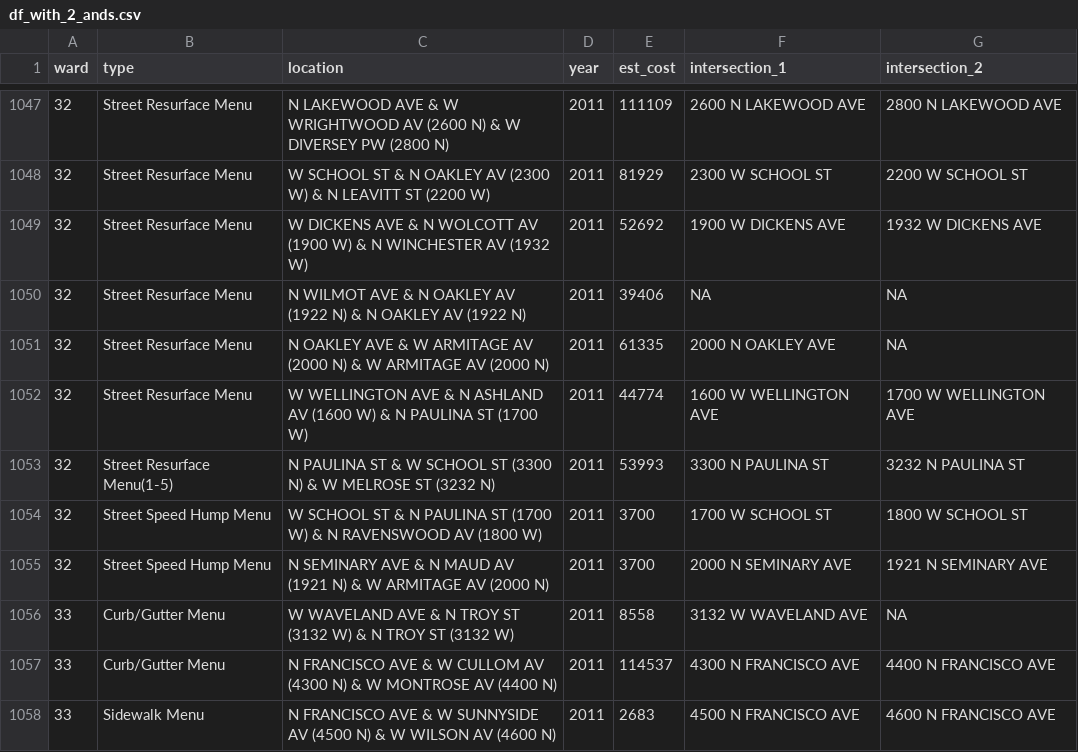
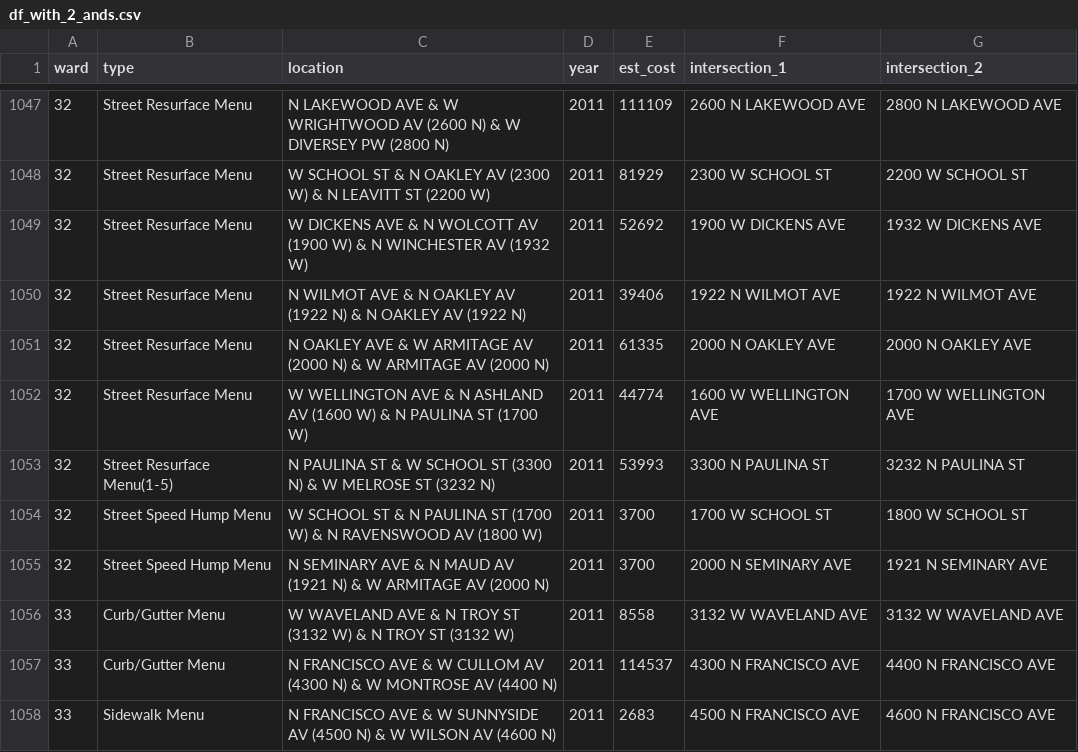
Before and after one commit to JohnCRuf/alderman_machine, a CSV file: tasks/data_clean_menu_location/output/df_with_2_ands.csv, drawn as a sheet; only a part is shown, gaps mark what is left out; the diff covers the shown part only.

```diff
--- a/tasks/data_clean_menu_location/output/df_with_2_ands.csv
+++ b/tasks/data_clean_menu_location/output/df_with_2_ands.csv
@@ -1049,4 +1049,4 @@
 32,"Street Resurface Menu","W DICKENS AVE & N WOLCOTT AV (1900 W) & N WINCHESTER AV (1932 W)",2011,52692,"1900 W DICKENS AVE","1932 W DICKENS AVE"
-32,"Street Resurface Menu","N WILMOT AVE & N OAKLEY AV (1922 N) & N OAKLEY AV (1922 N)",2011,39406,"NA","NA"
-32,"Street Resurface Menu","N OAKLEY AVE & W ARMITAGE AV (2000 N) & W ARMITAGE AV (2000 N)",2011,61335,"2000 N OAKLEY AVE","NA"
+32,"Street Resurface Menu","N WILMOT AVE & N OAKLEY AV (1922 N) & N OAKLEY AV (1922 N)",2011,39406,"1922 N WILMOT AVE","1922 N WILMOT AVE"
+32,"Street Resurface Menu","N OAKLEY AVE & W ARMITAGE AV (2000 N) & W ARMITAGE AV (2000 N)",2011,61335,"2000 N OAKLEY AVE","2000 N OAKLEY AVE"
 32,"Street Resurface Menu","W WELLINGTON AVE & N ASHLAND AV (1600 W) & N PAULINA ST (1700 W)",2011,44774,"1600 W WELLINGTON AVE","1700 W WELLINGTON AVE"
@@ -1055,3 +1055,3 @@
 32,"Street Speed Hump Menu","N SEMINARY AVE & N MAUD AV (1921 N) & W ARMITAGE AV (2000 N)",2011,3700,"2000 N SEMINARY AVE","1921 N SEMINARY AVE"
-33,"Curb/Gutter Menu","W WAVELAND AVE & N TROY ST (3132 W) & N TROY ST (3132 W)",2011,8558,"3132 W WAVELAND AVE","NA"
+33,"Curb/Gutter Menu","W WAVELAND AVE & N TROY ST (3132 W) & N TROY ST (3132 W)",2011,8558,"3132 W WAVELAND AVE","3132 W WAVELAND AVE"
 33,"Curb/Gutter Menu","N FRANCISCO AVE & W CULLOM AV (4300 N) & W MONTROSE AV (4400 N)",2011,114537,"4300 N FRANCISCO AVE","4400 N FRANCISCO AVE"
```
Also changed, not shown: 171 edited cells elsewhere in this file, 1 other file.
